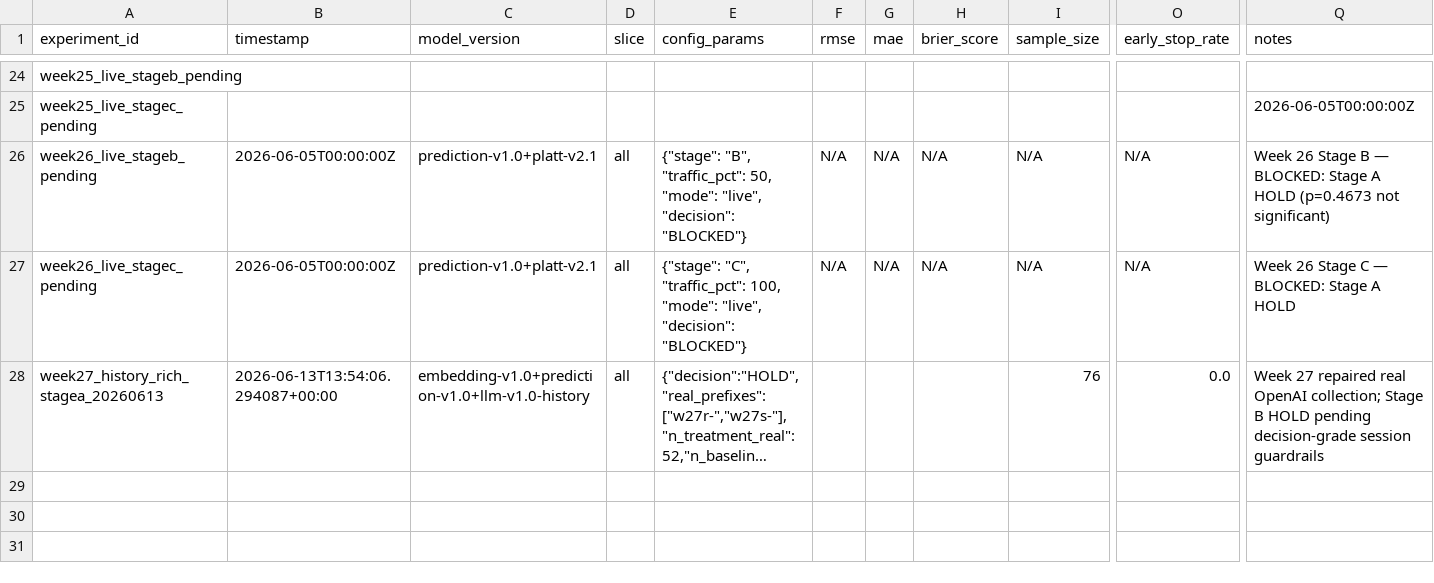
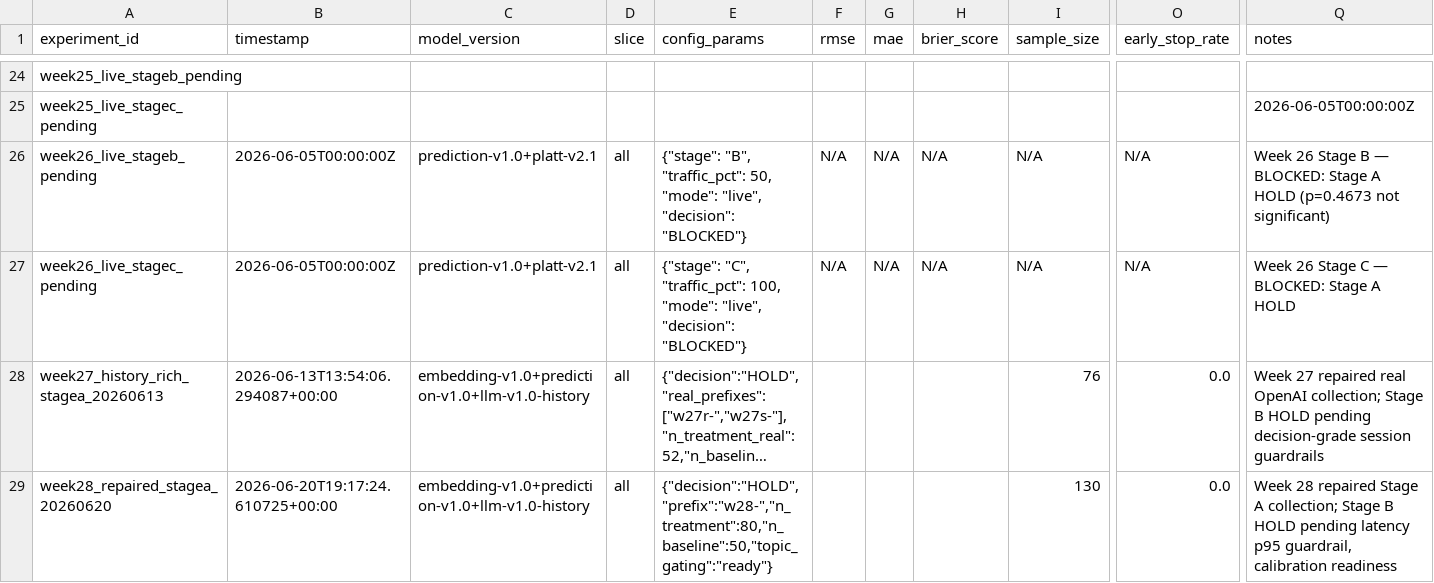
Before and after one commit to 11andyxz/AI_Interview, a CSV file: ai-interview-project/eval/experiment_registry.csv, drawn as a sheet; only a part is shown, gaps mark what is left out; long unchanged cells end in …; rows hold the shown columns only; the diff names each change by its address in the sheet, - before the commit and + after, or states it on an @@ line.

Commit message:
Record Stage A readiness

```diff
--- a/ai-interview-project/eval/experiment_registry.csv
+++ b/ai-interview-project/eval/experiment_registry.csv
+row 29: week28_repaired_stagea_20260620 | 2026-06-20T19:17:24.610725+00:00 | embedding-v1.0+prediction-v1.0+llm-v1.0-history | all | {"decision":"HOLD","prefix":"w28-","n_treatment":80,"n_baseline":50,"topic_gating":"ready"} |  |  |  | 130 | 0.0 | Week 28 repaired Stage A collection; Stage B HOLD pending latency p95 guardrail, calibration readiness
```
Also changed, not shown: 14 other files.
